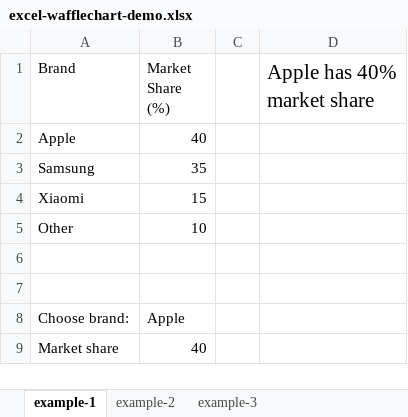
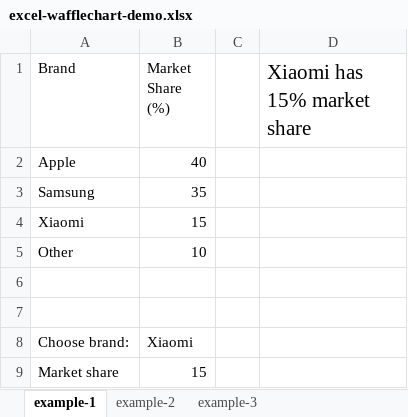
Before and after one commit to summerofgeorge/blog-files, an Excel workbook: excel-wafflechart-demo.xlsx, sheet example-1, drawn as a sheet; values as stored, in another font and other column widths than the file's, no borders; conditional formats and table styles not drawn; the diff names each change by its address in the sheet, - before the commit and + after, or states it on an @@ line.

Commit message:
Update excel-wafflechart-demo.xlsx

```diff
--- a/excel-wafflechart-demo.xlsx (sheet example-1)
+++ b/excel-wafflechart-demo.xlsx (sheet example-1)
-D1: Apple has 40% market share
+D1: Xiaomi has 15% market share
-B8 (Market Share (%)): Apple
+B8 (Market Share (%)): Xiaomi
-B9 (Market Share (%)): 40
+B9 (Market Share (%)): 15
```
Also changed, not shown: formulas that keep their value, charts or pictures.
